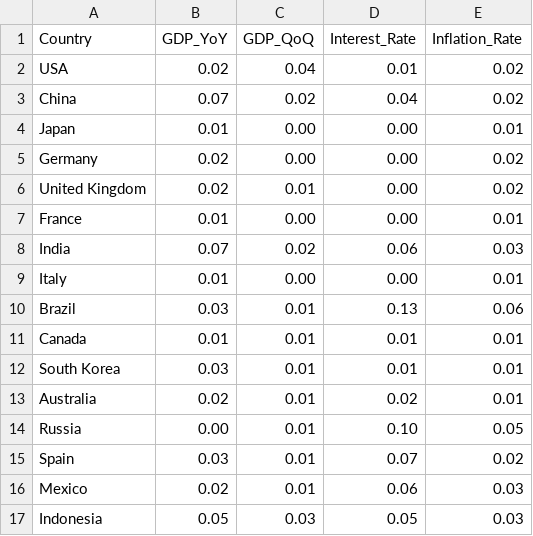
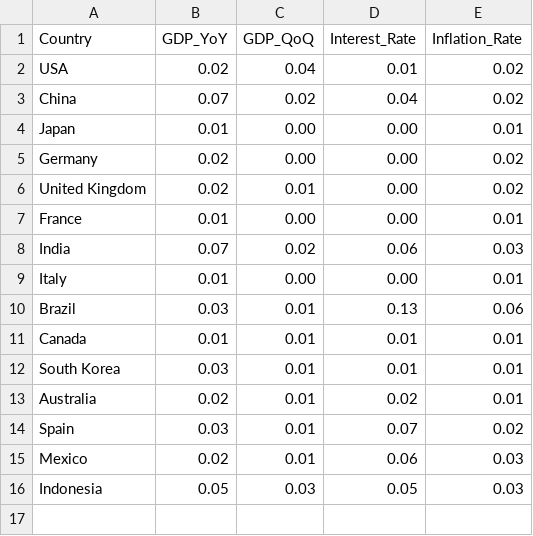
Before and after one commit to magashe2/magashe2.github.io, a CSV file: barchart.csv, drawn as a sheet; the diff names each change by its address in the sheet, - before the commit and + after, or states it on an @@ line.

Commit message:
a
a

```diff
--- a/barchart.csv
+++ b/barchart.csv
-row 14: Russia | 0.00 | 0.01 | 0.10 | 0.05
```
